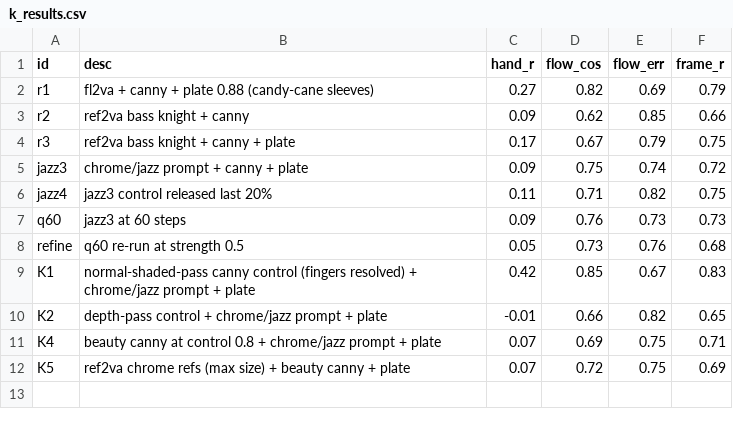
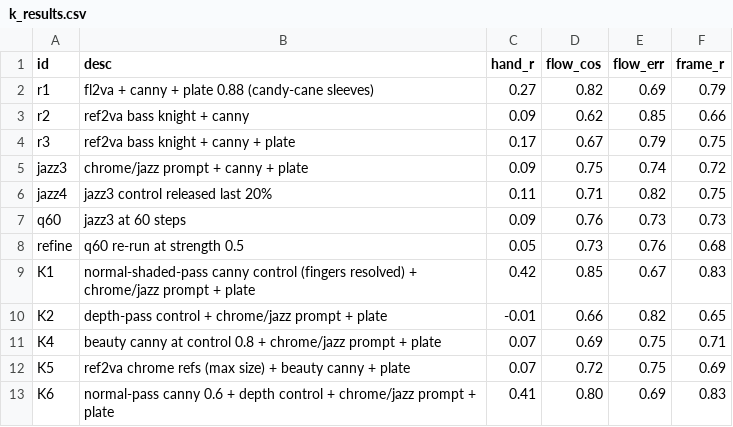
Before and after one commit to newjordan/h3_band_TFCV, a CSV file: lab/k_results.csv, drawn as a sheet.

```diff
--- a/lab/k_results.csv
+++ b/lab/k_results.csv
@@ -12 +12,2 @@ K4,beauty canny at control 0.8 + chrome/jazz prompt + plate,0.07,0.69,0.75,0.71
 K5,ref2va chrome refs (max size) + beauty canny + plate,0.07,0.72,0.75,0.69
+K6,normal-pass canny 0.6 + depth control + chrome/jazz prompt + plate,0.41,0.80,0.69,0.83
```
Also changed, not shown: 44 other files.
